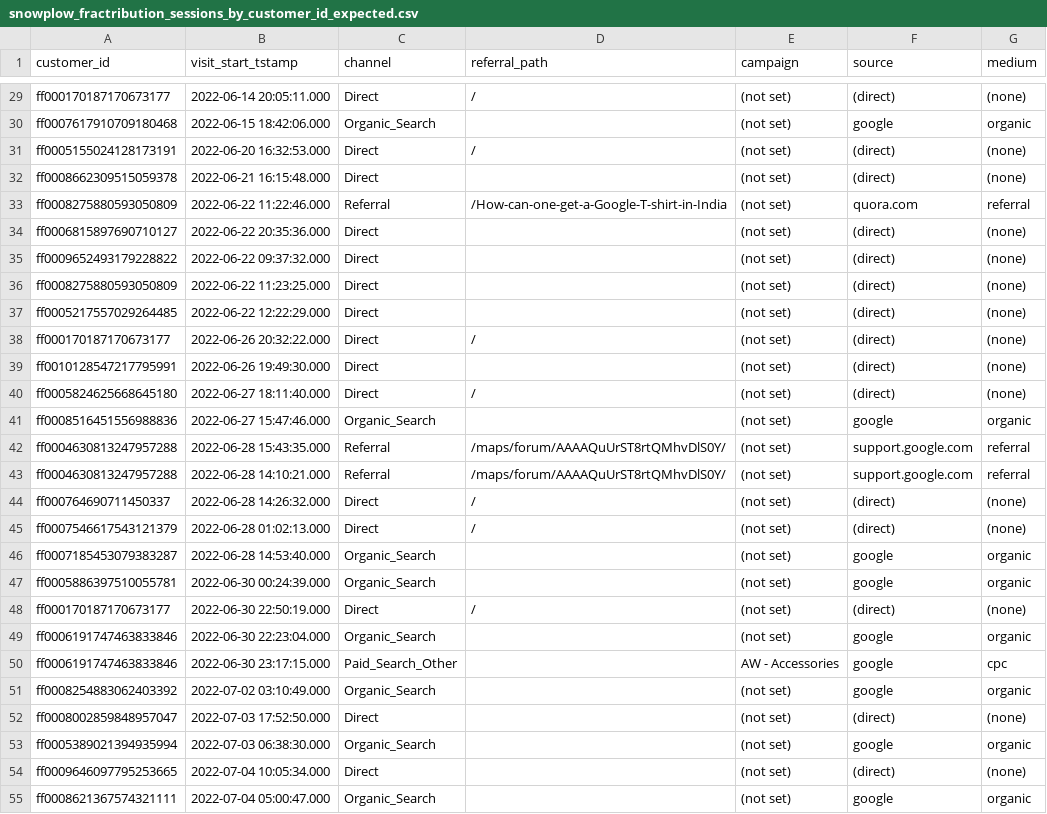
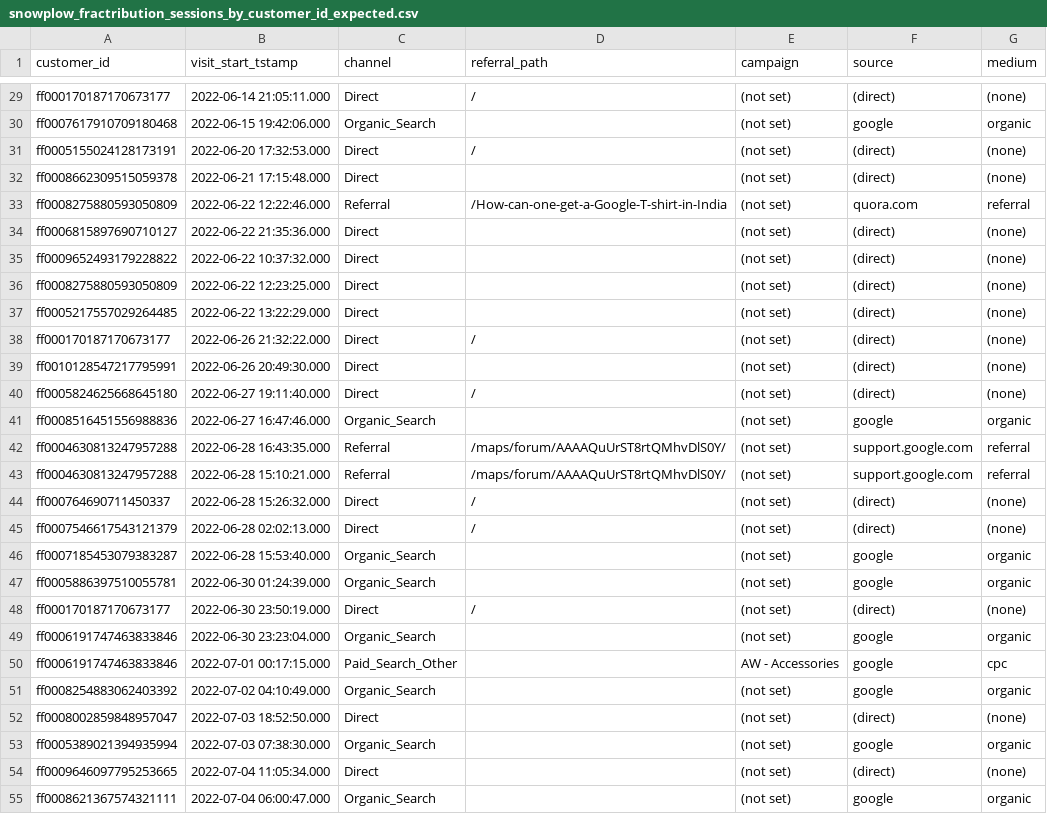
Before and after one commit to snowplow/dbt-snowplow-fractribution, a CSV file: integration_tests/data/expected/snowplow_fractribution_sessions_by_customer_id_expected.csv, drawn as a sheet; only a part is shown, gaps mark what is left out; the diff covers the shown part only; the diff names each change by its address in the sheet, - before the commit and + after, or states it on an @@ line.

```diff
--- a/integration_tests/data/expected/snowplow_fractribution_sessions_by_customer_id_expected.csv
+++ b/integration_tests/data/expected/snowplow_fractribution_sessions_by_customer_id_expected.csv
-B29 (visit_start_tstamp): 2022-06-14 20:05:11.000
+B29 (visit_start_tstamp): 2022-06-14 21:05:11.000
-B30 (visit_start_tstamp): 2022-06-15 18:42:06.000
+B30 (visit_start_tstamp): 2022-06-15 19:42:06.000
-B31 (visit_start_tstamp): 2022-06-20 16:32:53.000
+B31 (visit_start_tstamp): 2022-06-20 17:32:53.000
-B32 (visit_start_tstamp): 2022-06-21 16:15:48.000
+B32 (visit_start_tstamp): 2022-06-21 17:15:48.000
-B33 (visit_start_tstamp): 2022-06-22 11:22:46.000
+B33 (visit_start_tstamp): 2022-06-22 12:22:46.000
-B34 (visit_start_tstamp): 2022-06-22 20:35:36.000
+B34 (visit_start_tstamp): 2022-06-22 21:35:36.000
-B35 (visit_start_tstamp): 2022-06-22 09:37:32.000
+B35 (visit_start_tstamp): 2022-06-22 10:37:32.000
-B36 (visit_start_tstamp): 2022-06-22 11:23:25.000
+B36 (visit_start_tstamp): 2022-06-22 12:23:25.000
-B37 (visit_start_tstamp): 2022-06-22 12:22:29.000
+B37 (visit_start_tstamp): 2022-06-22 13:22:29.000
-B38 (visit_start_tstamp): 2022-06-26 20:32:22.000
+B38 (visit_start_tstamp): 2022-06-26 21:32:22.000
-B39 (visit_start_tstamp): 2022-06-26 19:49:30.000
+B39 (visit_start_tstamp): 2022-06-26 20:49:30.000
-B40 (visit_start_tstamp): 2022-06-27 18:11:40.000
+B40 (visit_start_tstamp): 2022-06-27 19:11:40.000
-B41 (visit_start_tstamp): 2022-06-27 15:47:46.000
+B41 (visit_start_tstamp): 2022-06-27 16:47:46.000
-B42 (visit_start_tstamp): 2022-06-28 15:43:35.000
+B42 (visit_start_tstamp): 2022-06-28 16:43:35.000
-B43 (visit_start_tstamp): 2022-06-28 14:10:21.000
+B43 (visit_start_tstamp): 2022-06-28 15:10:21.000
-B44 (visit_start_tstamp): 2022-06-28 14:26:32.000
+B44 (visit_start_tstamp): 2022-06-28 15:26:32.000
-B45 (visit_start_tstamp): 2022-06-28 01:02:13.000
+B45 (visit_start_tstamp): 2022-06-28 02:02:13.000
-B46 (visit_start_tstamp): 2022-06-28 14:53:40.000
+B46 (visit_start_tstamp): 2022-06-28 15:53:40.000
-B47 (visit_start_tstamp): 2022-06-30 00:24:39.000
+B47 (visit_start_tstamp): 2022-06-30 01:24:39.000
-B48 (visit_start_tstamp): 2022-06-30 22:50:19.000
+B48 (visit_start_tstamp): 2022-06-30 23:50:19.000
-B49 (visit_start_tstamp): 2022-06-30 22:23:04.000
+B49 (visit_start_tstamp): 2022-06-30 23:23:04.000
-B50 (visit_start_tstamp): 2022-06-30 23:17:15.000
+B50 (visit_start_tstamp): 2022-07-01 00:17:15.000
-B51 (visit_start_tstamp): 2022-07-02 03:10:49.000
+B51 (visit_start_tstamp): 2022-07-02 04:10:49.000
-B52 (visit_start_tstamp): 2022-07-03 17:52:50.000
+B52 (visit_start_tstamp): 2022-07-03 18:52:50.000
-B53 (visit_start_tstamp): 2022-07-03 06:38:30.000
+B53 (visit_start_tstamp): 2022-07-03 07:38:30.000
-B54 (visit_start_tstamp): 2022-07-04 10:05:34.000
+B54 (visit_start_tstamp): 2022-07-04 11:05:34.000
-B55 (visit_start_tstamp): 2022-07-04 05:00:47.000
+B55 (visit_start_tstamp): 2022-07-04 06:00:47.000
```
Also changed, not shown: 70 edited cells elsewhere in this file, 1 other file.
